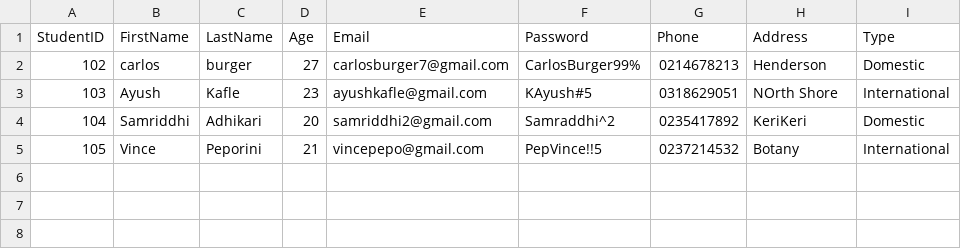
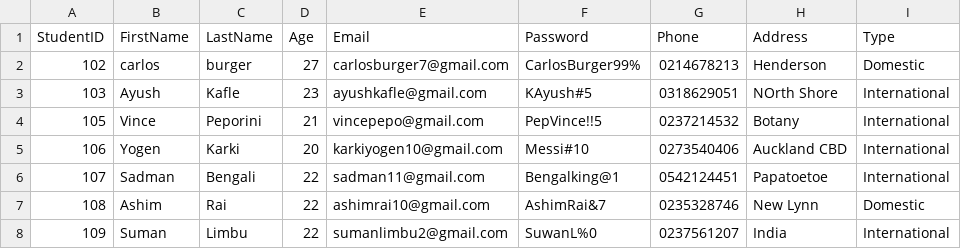
Before and after one commit to yogenkarki07/TalentHub2026, a CSV file: File/students.csv, drawn as a sheet; removed rows and columns are numbered as before the commit, all else as after; the diff names each change by its address in the sheet, - before the commit and + after, or states it on an @@ line.

```diff
--- a/File/students.csv
+++ b/File/students.csv
-row 4: 104 | Samriddhi | Adhikari | 20 | samriddhi2@gmail.com | Samraddhi^2 | 0235417892 | KeriKeri | Domestic
+row 5: 106 | Yogen | Karki | 20 | karkiyogen10@gmail.com | Messi#10 | 0273540406 | Auckland CBD | International
+row 6: 107 | Sadman | Bengali | 22 | sadman11@gmail.com | Bengalking@1 | 0542124451 | Papatoetoe | International
+row 7: 108 | Ashim | Rai | 22 | ashimrai10@gmail.com | AshimRai&7 | 0235328746 | New Lynn | Domestic
+row 8: 109 | Suman | Limbu | 22 | sumanlimbu2@gmail.com | SuwanL%0 | 0237561207 | India | International
```
Also changed, not shown: 5 other files.
